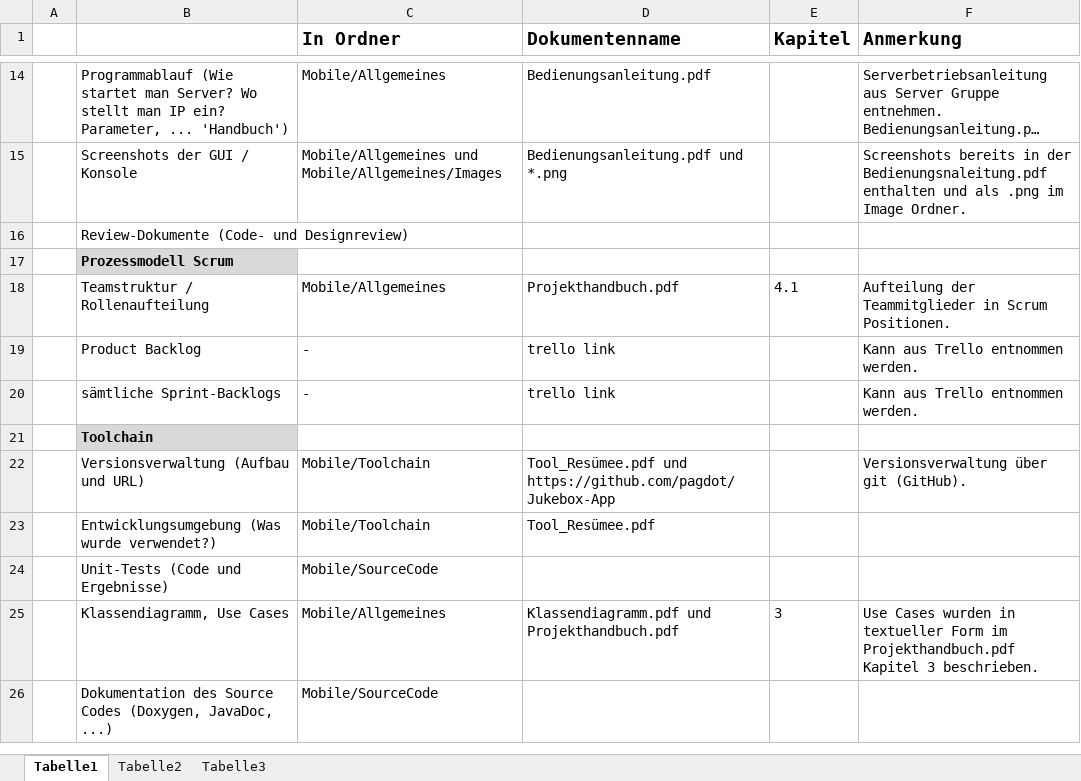
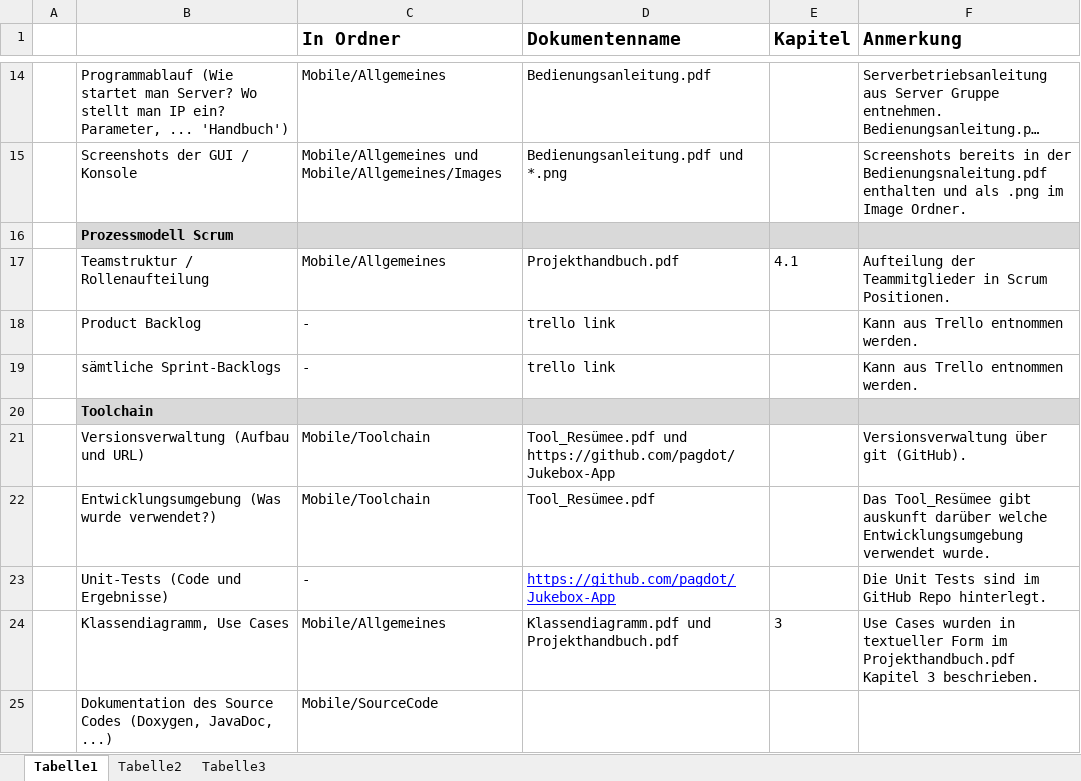
Before and after one commit to pagdot/Jukebox-App, an Excel workbook: doc/Tracebility_Matrix.xlsx, sheet Tabelle1, drawn as a sheet; only a part is shown, gaps mark what is left out; long unchanged cells end in …; values as stored, in another font and other column widths than the file's, no borders; removed rows and columns are numbered as before the commit, all else as after; the diff covers the shown part only; the diff names each change by its address in the sheet, - before the commit and + after, or states it on an @@ line.

```diff
--- a/doc/Tracebility_Matrix.xlsx (sheet Tabelle1)
+++ b/doc/Tracebility_Matrix.xlsx (sheet Tabelle1)
-row 16:  | Review-Dokumente (Code- und Designreview)
-C16:F16 fill: none
+C16:F16 fill: #D9D9D9
-C20:F20 fill: none
+C20:F20 fill: #D9D9D9
-F22 (Anmerkung): (empty)
+F22 (Anmerkung): Das Tool_Resümee gibt auskunft darüber welche Entwicklungsumgebung verwendet wurde.
-C23 (In Ordner): Mobile/SourceCode
+C23 (In Ordner): -
-D23 (Dokumentenname): (empty)
+D23 (Dokumentenname): https://github.com/pagdot/Jukebox-App
-F23 (Anmerkung): (empty)
+F23 (Anmerkung): Die Unit Tests sind im GitHub Repo hinterlegt.
```
Also changed, not shown: 4 edited cells and cell formats elsewhere in this sheet, 16 other files.
